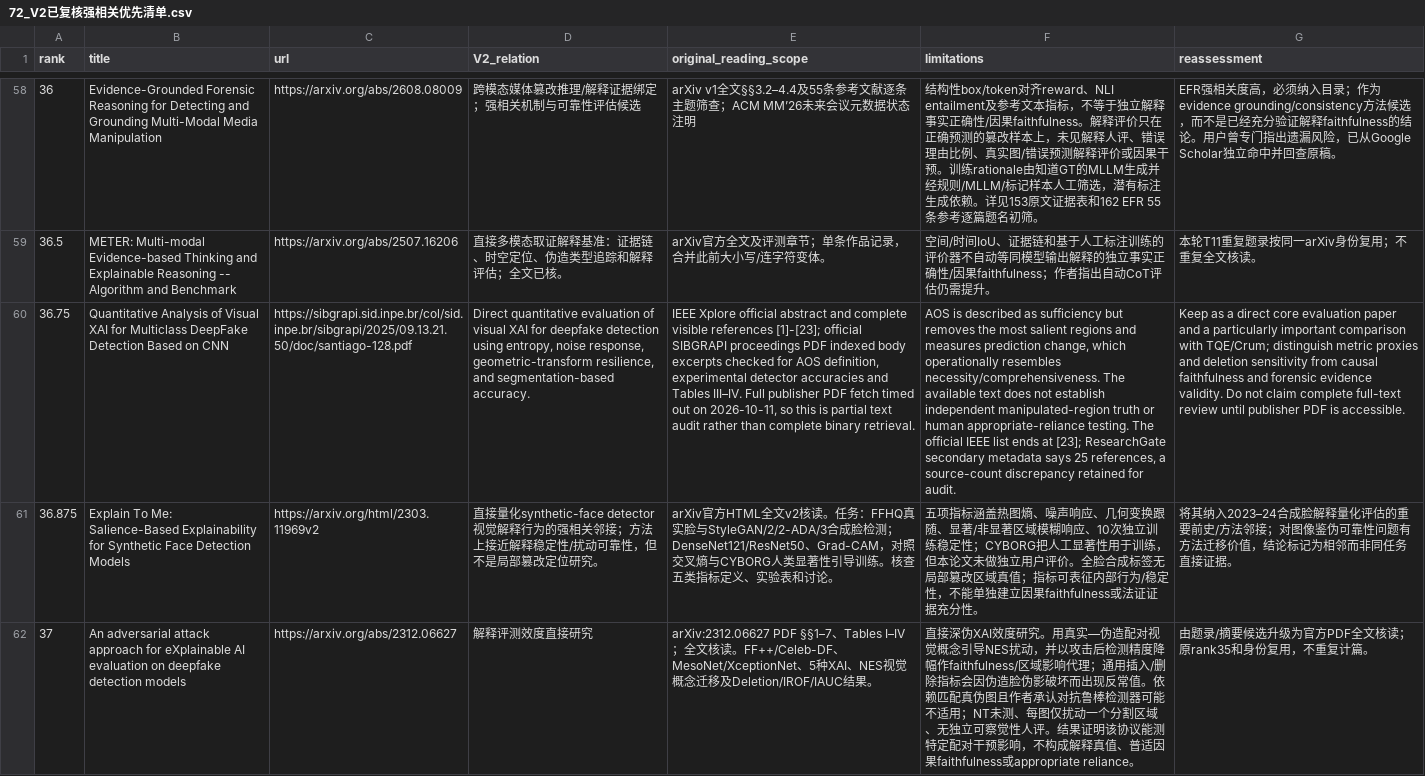
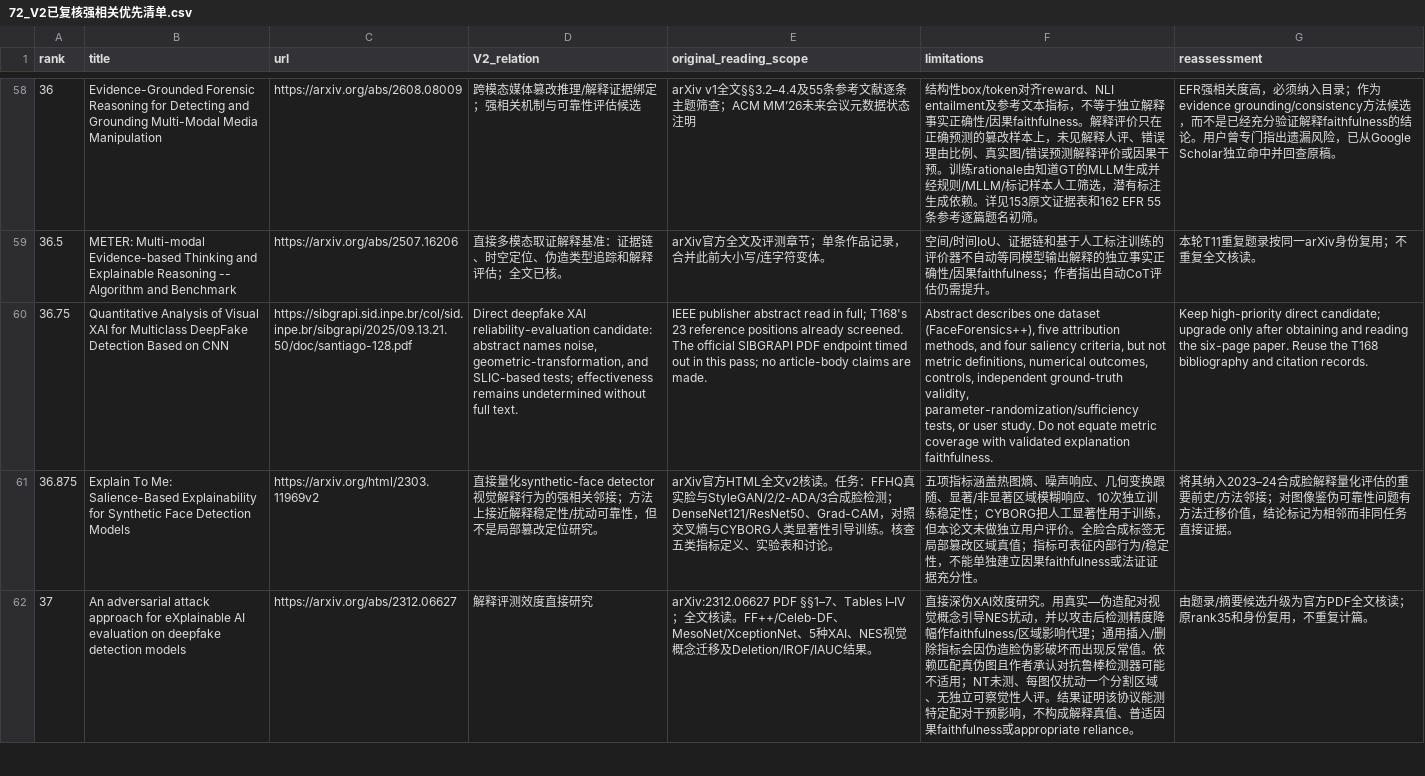
Before and after one commit to brodyZhao/my-research-project, a CSV file: outputs/图像鉴伪解释可靠性_重检_2026-10-05/72_V2已复核强相关优先清单.csv, drawn as a sheet; only a part is shown, gaps mark what is left out; the diff names each change by its address in the sheet, - before the commit and + after, or states it on an @@ line.

```diff
--- a/outputs/图像鉴伪解释可靠性_重检_2026-10-05/72_V2已复核强相关优先清单.csv
+++ b/outputs/图像鉴伪解释可靠性_重检_2026-10-05/72_V2已复核强相关优先清单.csv
-D60 (V2_relation): Direct quantitative evaluation of visual XAI for deepfake detection using entropy, noise response, geometric-transform resilience, and segmentation-based accuracy.
+D60 (V2_relation): Direct deepfake XAI reliability-evaluation candidate: abstract names noise, geometric-transformation, and SLIC-based tests; effectiveness remains undetermined without full text.
-E60 (original_reading_scope): IEEE Xplore official abstract and complete visible references [1]-[23]; official SIBGRAPI proceedings PDF indexed body excerpts checked for AOS definition, experimental detector accuracies and Tables III–IV. Full publisher PDF fetch timed out on 2026-10-11, so this is partial text audit rather than complete binary retrieval.
+E60 (original_reading_scope): IEEE publisher abstract read in full; T168's 23 reference positions already screened. The official SIBGRAPI PDF endpoint timed out in this pass; no article-body claims are made.
-F60 (limitations): AOS is described as sufficiency but removes the most salient regions and measures prediction change, which operationally resembles necessity/comprehensiveness. The available text does not establish independent manipulated-region truth or human appropriate-reliance testing. The official IEEE list ends at [23]; ResearchGate secondary metadata says 25 references, a source-count discrepancy retained for audit.
+F60 (limitations): Abstract describes one dataset (FaceForensics++), five attribution methods, and four saliency criteria, but not metric definitions, numerical outcomes, controls, independent ground-truth validity, parameter-randomization/sufficiency tests, or user study. Do not equate metric coverage with validated explanation faithfulness.
-G60 (reassessment): Keep as a direct core evaluation paper and a particularly important comparison with TQE/Crum; distinguish metric proxies and deletion sensitivity from causal faithfulness and forensic evidence validity. Do not claim complete full-text review until publisher PDF is accessible.
+G60 (reassessment): Keep high-priority direct candidate; upgrade only after obtaining and reading the six-page paper. Reuse the T168 bibliography and citation records.
```
Also changed, not shown: outputs/图像鉴伪解释可靠性_重检_2026-10-05/112_本次阶段包_SHA256清单.csv, outputs/图像鉴伪解释可靠性_重检_2026-10-05/87_V2细查询子式实际试检状态.csv, 5 other files.
